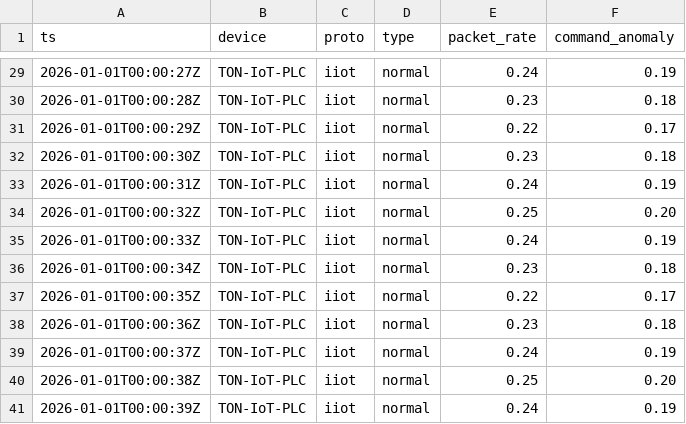
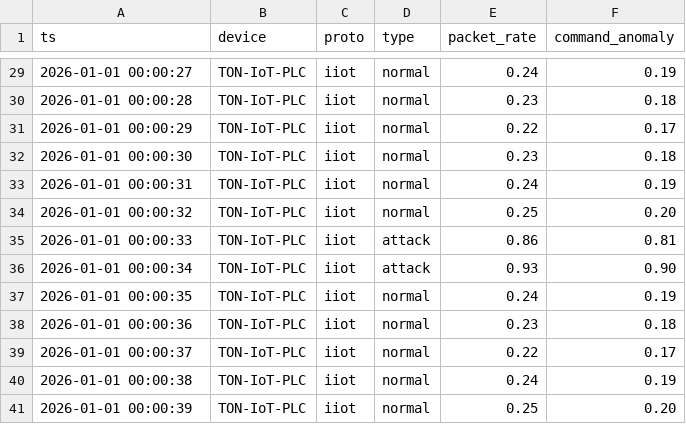
Before and after one commit to Daarxsn/XAITA-OT, a CSV file: data/demo/toniot_like.csv, drawn as a sheet; only a part is shown, gaps mark what is left out; the diff covers the shown part only.

Commit message:
Ensure TON-IoT demo target test contains an attack episode

```diff
--- a/data/demo/toniot_like.csv
+++ b/data/demo/toniot_like.csv
@@ -29,13 +29,13 @@ ts,device,proto,type,packet_rate,command_anomaly
-2026-01-01T00:00:27Z,TON-IoT-PLC,iiot,normal,0.24,0.19
-2026-01-01T00:00:28Z,TON-IoT-PLC,iiot,normal,0.23,0.18
-2026-01-01T00:00:29Z,TON-IoT-PLC,iiot,normal,0.22,0.17
-2026-01-01T00:00:30Z,TON-IoT-PLC,iiot,normal,0.23,0.18
-2026-01-01T00:00:31Z,TON-IoT-PLC,iiot,normal,0.24,0.19
-2026-01-01T00:00:32Z,TON-IoT-PLC,iiot,normal,0.25,0.20
-2026-01-01T00:00:33Z,TON-IoT-PLC,iiot,normal,0.24,0.19
-2026-01-01T00:00:34Z,TON-IoT-PLC,iiot,normal,0.23,0.18
-2026-01-01T00:00:35Z,TON-IoT-PLC,iiot,normal,0.22,0.17
-2026-01-01T00:00:36Z,TON-IoT-PLC,iiot,normal,0.23,0.18
-2026-01-01T00:00:37Z,TON-IoT-PLC,iiot,normal,0.24,0.19
-2026-01-01T00:00:38Z,TON-IoT-PLC,iiot,normal,0.25,0.20
-2026-01-01T00:00:39Z,TON-IoT-PLC,iiot,normal,0.24,0.19
+2026-01-01 00:00:27,TON-IoT-PLC,iiot,normal,0.24,0.19
+2026-01-01 00:00:28,TON-IoT-PLC,iiot,normal,0.23,0.18
+2026-01-01 00:00:29,TON-IoT-PLC,iiot,normal,0.22,0.17
+2026-01-01 00:00:30,TON-IoT-PLC,iiot,normal,0.23,0.18
+2026-01-01 00:00:31,TON-IoT-PLC,iiot,normal,0.24,0.19
+2026-01-01 00:00:32,TON-IoT-PLC,iiot,normal,0.25,0.20
+2026-01-01 00:00:33,TON-IoT-PLC,iiot,attack,0.86,0.81
+2026-01-01 00:00:34,TON-IoT-PLC,iiot,attack,0.93,0.90
+2026-01-01 00:00:35,TON-IoT-PLC,iiot,normal,0.24,0.19
+2026-01-01 00:00:36,TON-IoT-PLC,iiot,normal,0.23,0.18
+2026-01-01 00:00:37,TON-IoT-PLC,iiot,normal,0.22,0.17
+2026-01-01 00:00:38,TON-IoT-PLC,iiot,normal,0.24,0.19
+2026-01-01 00:00:39,TON-IoT-PLC,iiot,normal,0.25,0.20
```
Also changed, not shown: 27 edited cells elsewhere in this file.
